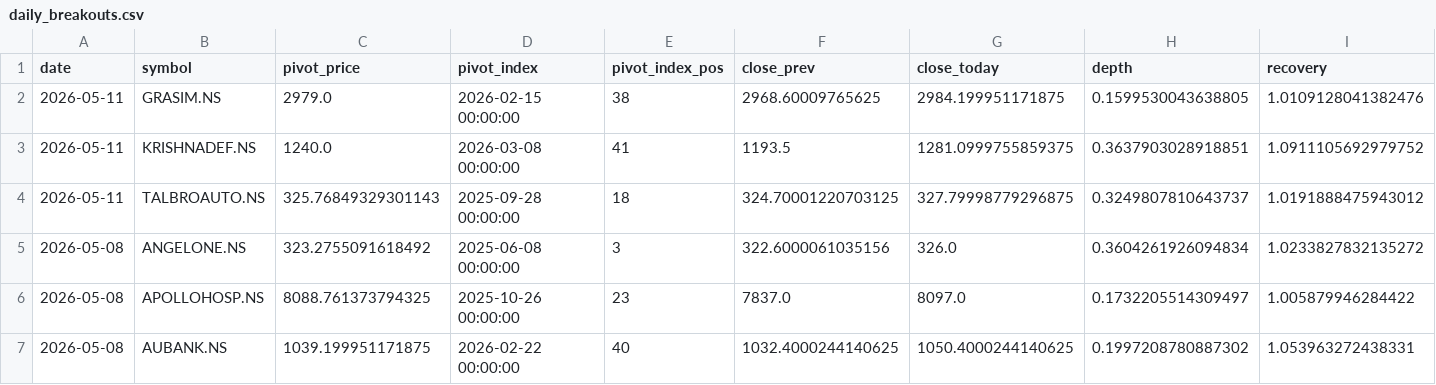
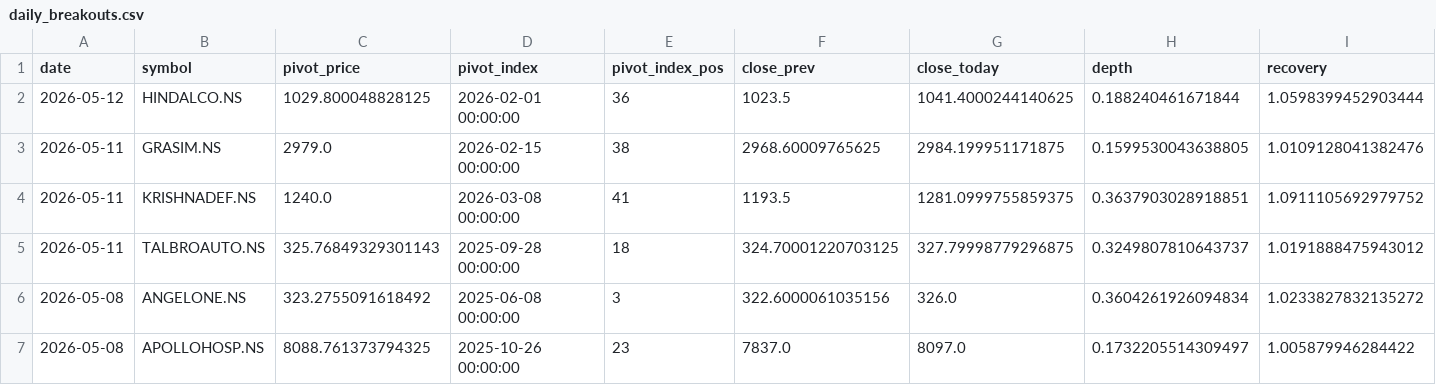
Before and after one commit to praveenyadav61/strategies, a CSV file: data/daily_breakouts.csv, drawn as a sheet; only a part is shown; the shorter side is filled out with more unchanged rows; rows hold the shown columns only; the diff names each change by its address in the sheet, - before the commit and + after, or states it on an @@ line.

```diff
--- a/data/daily_breakouts.csv
+++ b/data/daily_breakouts.csv
+row 2: 2026-05-12 | HINDALCO.NS | 1029.800048828125 | 2026-02-01 00:00:00 | 36 | 1023.5 | 1041.4000244140625 | 0.188240461671844 | 1.0598399452903444
```
